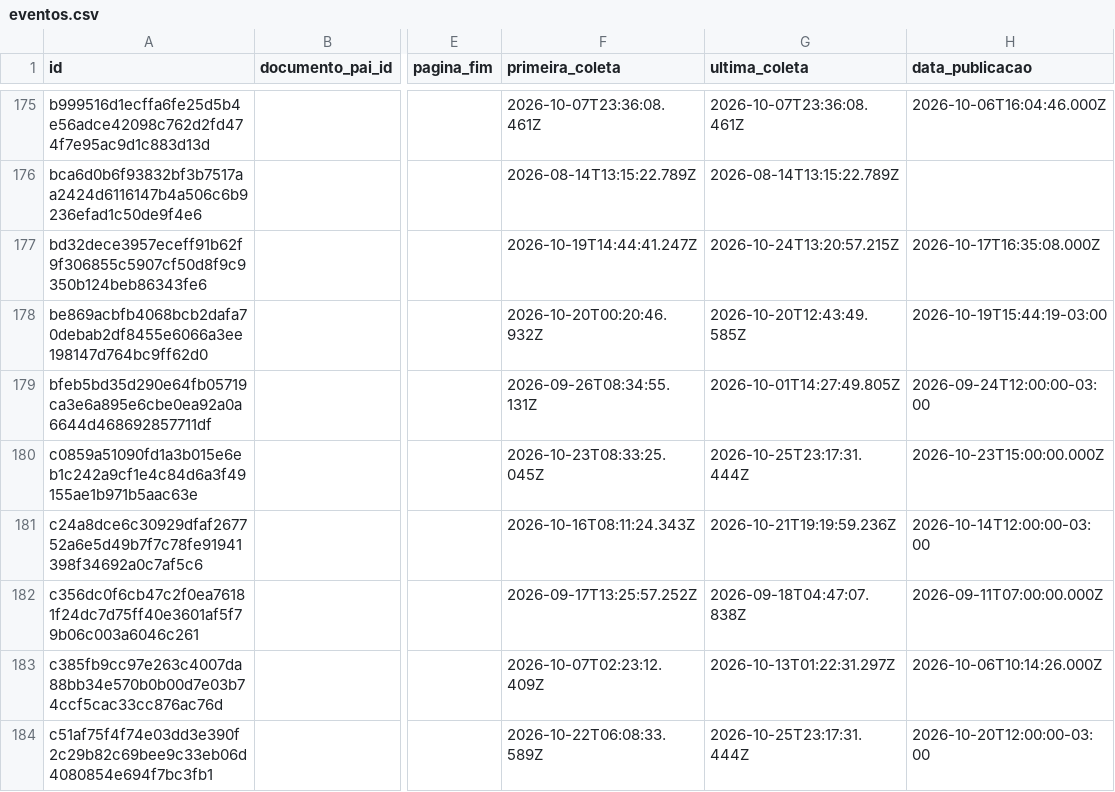
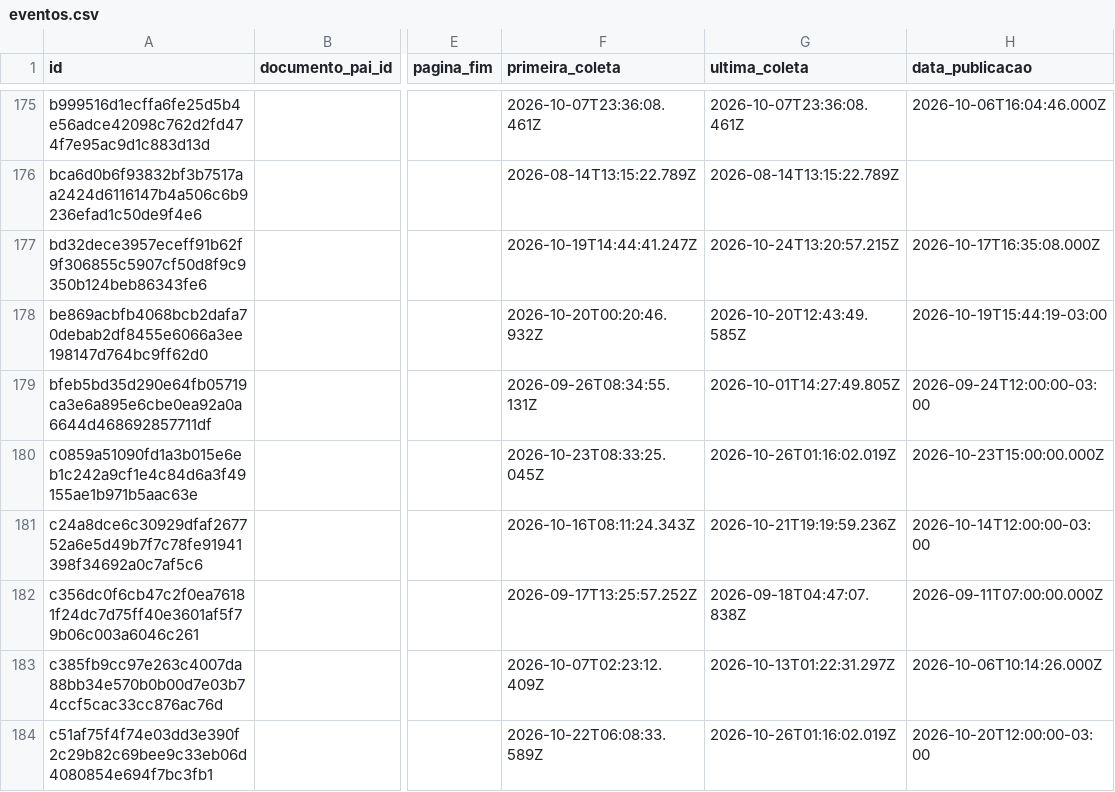
Before and after one commit to driano1221/radar-consorcios-whatsapp, a CSV file: data/catalogo/eventos.csv, drawn as a sheet; only a part is shown, gaps mark what is left out; the diff covers the shown part only; the diff names each change by its address in the sheet, - before the commit and + after, or states it on an @@ line.

```diff
--- a/data/catalogo/eventos.csv
+++ b/data/catalogo/eventos.csv
-G180 (ultima_coleta): 2026-10-25T23:17:31.444Z
+G180 (ultima_coleta): 2026-10-26T01:16:02.019Z
-G184 (ultima_coleta): 2026-10-25T23:17:31.444Z
+G184 (ultima_coleta): 2026-10-26T01:16:02.019Z
```
Also changed, not shown: 37 edited cells elsewhere in this file, 4 other files.
